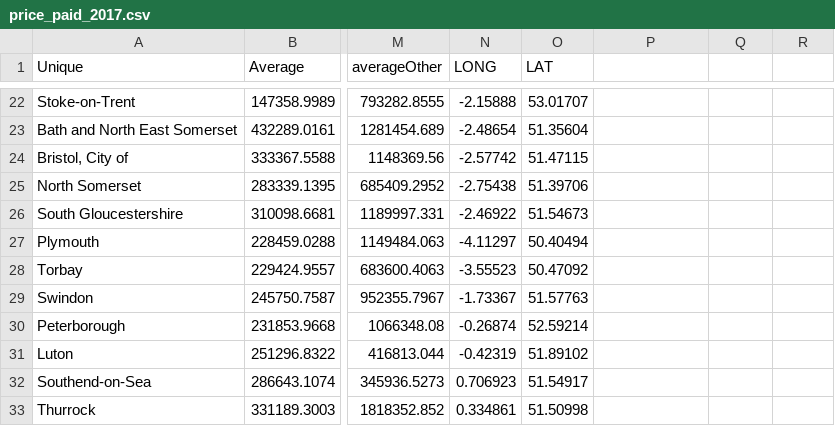
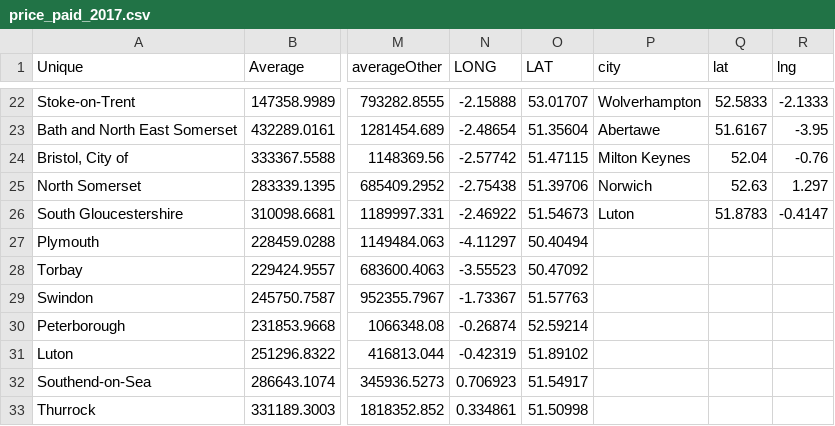
Before and after one commit to jlea0003/Assignment2Homework, a CSV file: Map_England/data/price_paid_2017.csv, drawn as a sheet; only a part is shown, gaps mark what is left out; the diff covers the shown part only; the diff names each change by its address in the sheet, - before the commit and + after, or states it on an @@ line.

```diff
--- a/Map_England/data/price_paid_2017.csv
+++ b/Map_England/data/price_paid_2017.csv
-P1: (empty)
+P1: city
-Q1: (empty)
+Q1: lat
-R1: (empty)
+R1: lng
-P22 (city): (empty)
+P22 (city): Wolverhampton
-Q22 (lat): (empty)
+Q22 (lat): 52.5833
-R22 (lng): (empty)
+R22 (lng): -2.1333
-P23 (city): (empty)
+P23 (city): Abertawe
-Q23 (lat): (empty)
+Q23 (lat): 51.6167
-R23 (lng): (empty)
+R23 (lng): -3.95
-P24 (city): (empty)
+P24 (city): Milton Keynes
-Q24 (lat): (empty)
+Q24 (lat): 52.04
-R24 (lng): (empty)
+R24 (lng): -0.76
-P25 (city): (empty)
+P25 (city): Norwich
-Q25 (lat): (empty)
+Q25 (lat): 52.63
-R25 (lng): (empty)
+R25 (lng): 1.297
-P26 (city): (empty)
+P26 (city): Luton
-Q26 (lat): (empty)
+Q26 (lat): 51.8783
-R26 (lng): (empty)
+R26 (lng): -0.4147
```
Also changed, not shown: 60 edited cells elsewhere in this file, Map_England/data/gb.csv.
